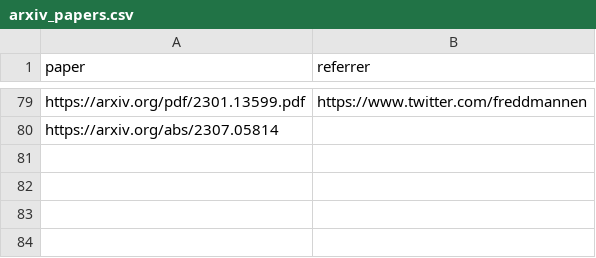
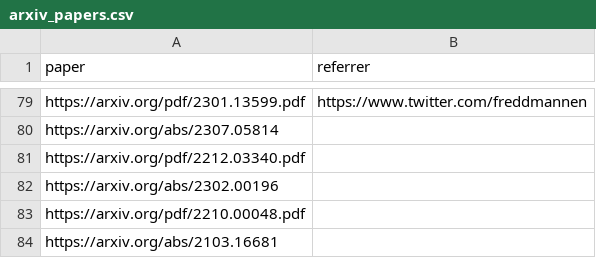
Before and after one commit to mev-fyi/data, a CSV file: data/links/arxiv_papers.csv, drawn as a sheet; only a part is shown, gaps mark what is left out; the diff names each change by its address in the sheet, - before the commit and + after, or states it on an @@ line.

```diff
--- a/data/links/arxiv_papers.csv
+++ b/data/links/arxiv_papers.csv
+row 81: https://arxiv.org/pdf/2212.03340.pdf
+row 82: https://arxiv.org/abs/2302.00196
+row 83: https://arxiv.org/pdf/2210.00048.pdf
+row 84: https://arxiv.org/abs/2103.16681
```
Also changed, not shown: data/links/articles.csv, data/links/papers.csv, 3 other files.
